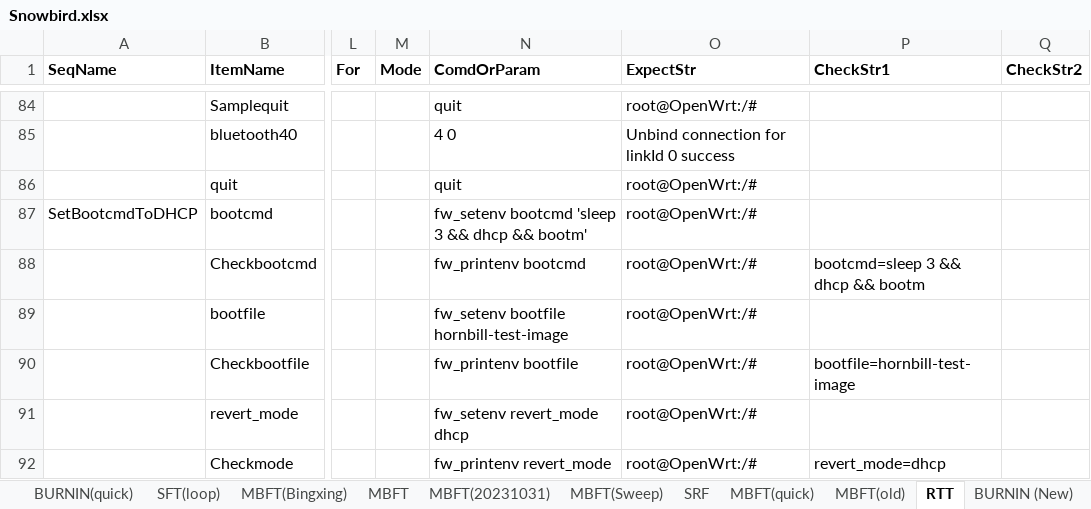
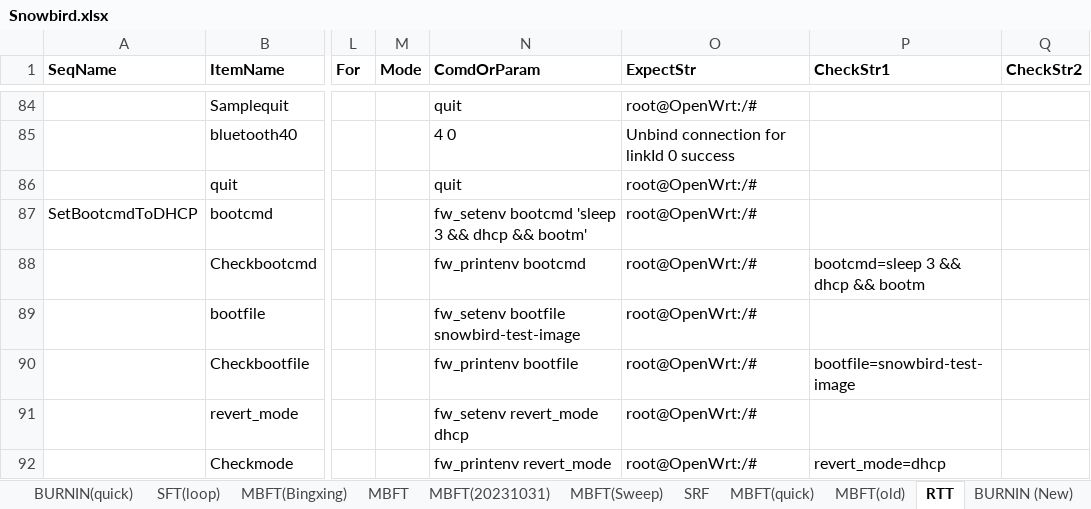
Before and after one commit to JerryXu008/snowbird, an Excel workbook: AutoTestSystem/Config/Snowbird.xlsx, sheet RTT, drawn as a sheet; only a part is shown, gaps mark what is left out; values as stored, in another font and other column widths than the file's, no borders; the diff names each change by its address in the sheet, - before the commit and + after, or states it on an @@ line.

```diff
--- a/AutoTestSystem/Config/Snowbird.xlsx (sheet RTT)
+++ b/AutoTestSystem/Config/Snowbird.xlsx (sheet RTT)
-N89 (ComdOrParam): fw_setenv bootfile hornbill-test-image
+N89 (ComdOrParam): fw_setenv bootfile snowbird-test-image
-P90 (CheckStr1): bootfile=hornbill-test-image
+P90 (CheckStr1): bootfile=snowbird-test-image
```
Also changed, not shown: sheet BURNIN(去掉duty), sheet SRF, other sheet tabs, 9 other files.
